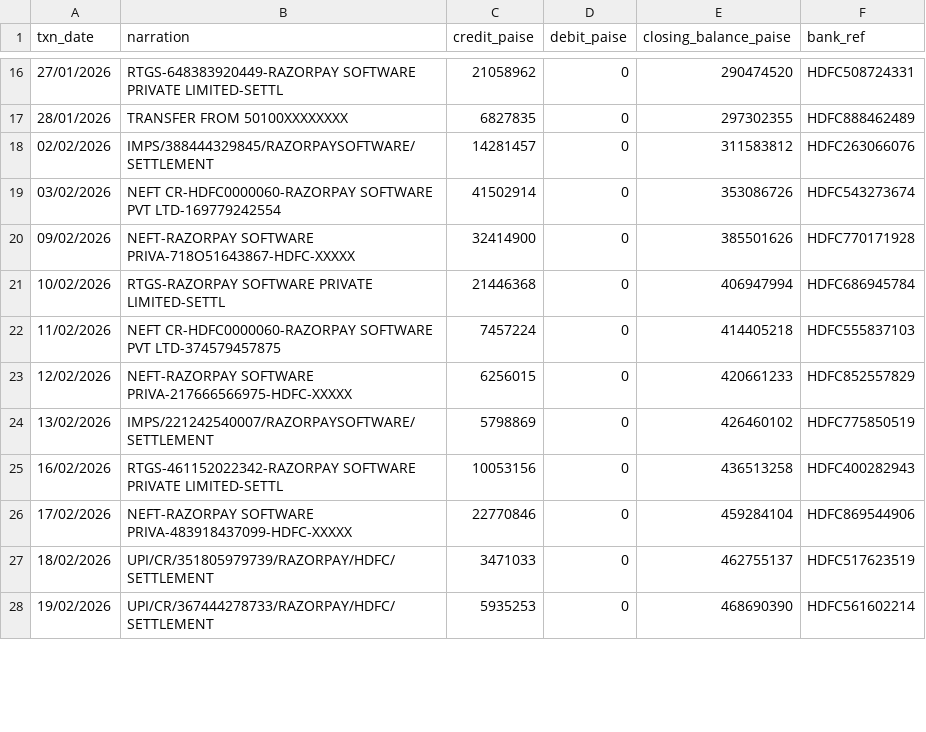
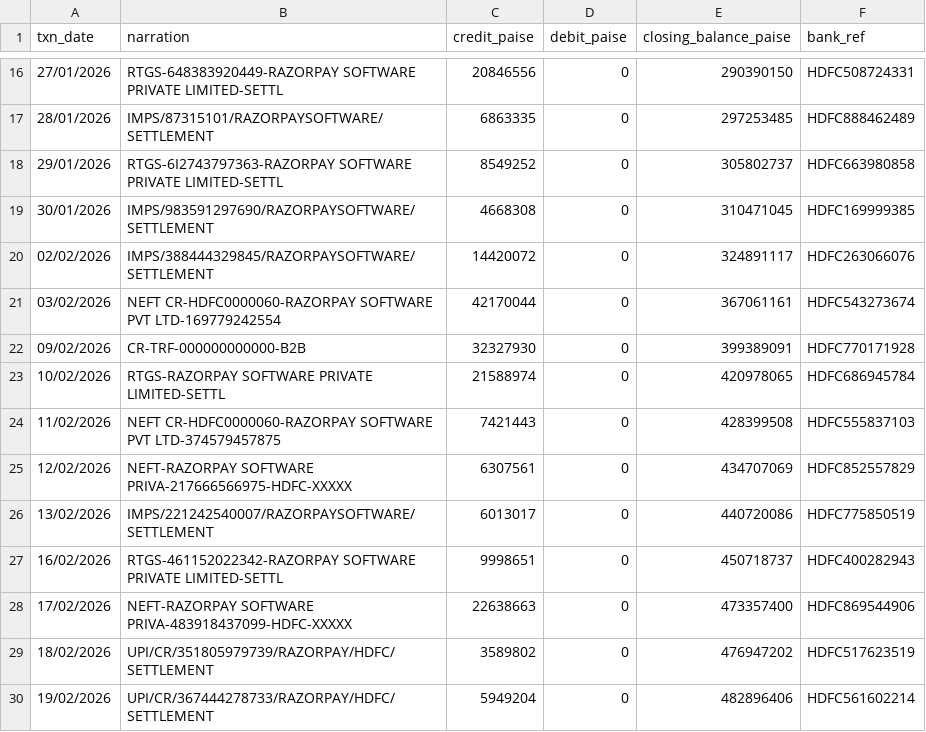
Before and after one commit to prabhasg5/Barabar, a CSV file: data/train/bank_statement.csv, drawn as a sheet; only a part is shown, gaps mark what is left out; the diff covers the shown part only.

```diff
--- a/data/train/bank_statement.csv
+++ b/data/train/bank_statement.csv
@@ -16,13 +16,15 @@ txn_date,narration,credit_paise,debit_paise,closing_balance_paise,bank_ref
-27/01/2026,RTGS-648383920449-RAZORPAY SOFTWARE PRIVATE LIMITED-SETTL,21058962,0,290474520,HDFC508724331
-28/01/2026,TRANSFER FROM 50100XXXXXXXX,6827835,0,297302355,HDFC888462489
-02/02/2026,IMPS/388444329845/RAZORPAYSOFTWARE/SETTLEMENT,14281457,0,311583812,HDFC263066076
-03/02/2026,NEFT CR-HDFC0000060-RAZORPAY SOFTWARE PVT LTD-169779242554,41502914,0,353086726,HDFC543273674
-09/02/2026,NEFT-RAZORPAY SOFTWARE PRIVA-718O51643867-HDFC-XXXXX,32414900,0,385501626,HDFC770171928
-10/02/2026,RTGS-RAZORPAY SOFTWARE PRIVATE LIMITED-SETTL,21446368,0,406947994,HDFC686945784
-11/02/2026,NEFT CR-HDFC0000060-RAZORPAY SOFTWARE PVT LTD-374579457875,7457224,0,414405218,HDFC555837103
-12/02/2026,NEFT-RAZORPAY SOFTWARE PRIVA-217666566975-HDFC-XXXXX,6256015,0,420661233,HDFC852557829
-13/02/2026,IMPS/221242540007/RAZORPAYSOFTWARE/SETTLEMENT,5798869,0,426460102,HDFC775850519
-16/02/2026,RTGS-461152022342-RAZORPAY SOFTWARE PRIVATE LIMITED-SETTL,10053156,0,436513258,HDFC400282943
-17/02/2026,NEFT-RAZORPAY SOFTWARE PRIVA-483918437099-HDFC-XXXXX,22770846,0,459284104,HDFC869544906
-18/02/2026,UPI/CR/351805979739/RAZORPAY/HDFC/SETTLEMENT,3471033,0,462755137,HDFC517623519
-19/02/2026,UPI/CR/367444278733/RAZORPAY/HDFC/SETTLEMENT,5935253,0,468690390,HDFC561602214
+27/01/2026,RTGS-648383920449-RAZORPAY SOFTWARE PRIVATE LIMITED-SETTL,20846556,0,290390150,HDFC508724331
+28/01/2026,IMPS/87315101/RAZORPAYSOFTWARE/SETTLEMENT,6863335,0,297253485,HDFC888462489
+29/01/2026,RTGS-6I2743797363-RAZORPAY SOFTWARE PRIVATE LIMITED-SETTL,8549252,0,305802737,HDFC663980858
+30/01/2026,IMPS/983591297690/RAZORPAYSOFTWARE/SETTLEMENT,4668308,0,310471045,HDFC169999385
+02/02/2026,IMPS/388444329845/RAZORPAYSOFTWARE/SETTLEMENT,14420072,0,324891117,HDFC263066076
+03/02/2026,NEFT CR-HDFC0000060-RAZORPAY SOFTWARE PVT LTD-169779242554,42170044,0,367061161,HDFC543273674
+09/02/2026,CR-TRF-000000000000-B2B,32327930,0,399389091,HDFC770171928
+10/02/2026,RTGS-RAZORPAY SOFTWARE PRIVATE LIMITED-SETTL,21588974,0,420978065,HDFC686945784
+11/02/2026,NEFT CR-HDFC0000060-RAZORPAY SOFTWARE PVT LTD-374579457875,7421443,0,428399508,HDFC555837103
+12/02/2026,NEFT-RAZORPAY SOFTWARE PRIVA-217666566975-HDFC-XXXXX,6307561,0,434707069,HDFC852557829
+13/02/2026,IMPS/221242540007/RAZORPAYSOFTWARE/SETTLEMENT,6013017,0,440720086,HDFC775850519
+16/02/2026,RTGS-461152022342-RAZORPAY SOFTWARE PRIVATE LIMITED-SETTL,9998651,0,450718737,HDFC400282943
+17/02/2026,NEFT-RAZORPAY SOFTWARE PRIVA-483918437099-HDFC-XXXXX,22638663,0,473357400,HDFC869544906
+18/02/2026,UPI/CR/351805979739/RAZORPAY/HDFC/SETTLEMENT,3589802,0,476947202,HDFC517623519
+19/02/2026,UPI/CR/367444278733/RAZORPAY/HDFC/SETTLEMENT,5949204,0,482896406,HDFC561602214
```
Also changed, not shown: 2 added rows, 4 removed rows and 63 edited cells elsewhere in this file, data/heldout/bank_statement.csv, data/heldout/orders.csv, 18 other files.
